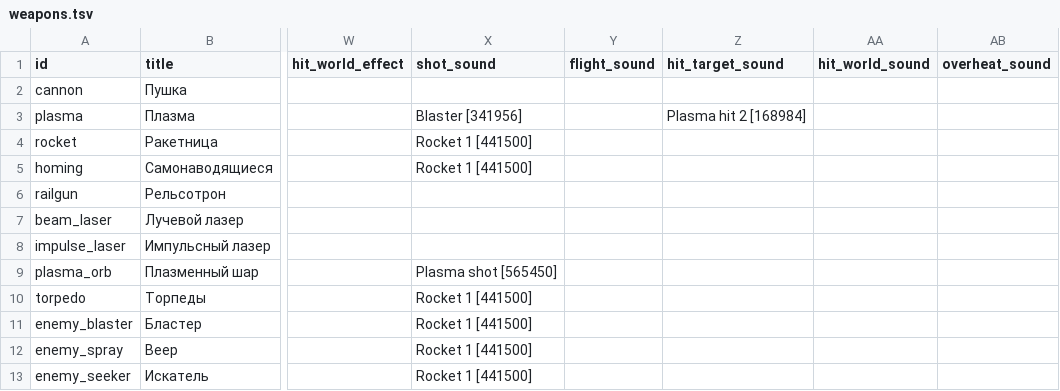
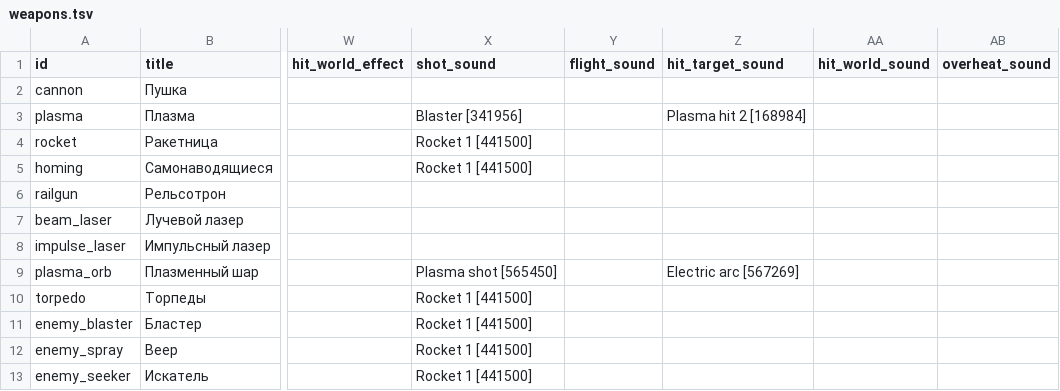
Before and after one commit to BarVit/UnityHomeWorks, a TSV file: Flappy Terminator/Assets/Data/Tables/weapons.tsv, drawn as a sheet; only a part is shown, gaps mark what is left out; the diff names each change by its address in the sheet, - before the commit and + after, or states it on an @@ line.

```diff
--- a/Flappy Terminator/Assets/Data/Tables/weapons.tsv
+++ b/Flappy Terminator/Assets/Data/Tables/weapons.tsv
-Z9 (hit_target_sound): (empty)
+Z9 (hit_target_sound): Electric arc [567269]
```
Also changed, not shown: 11 other files.
